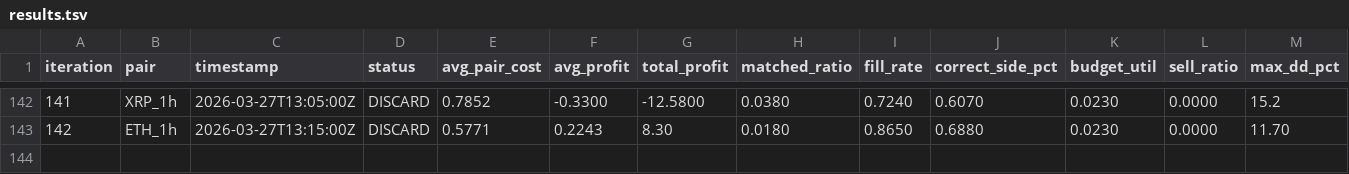
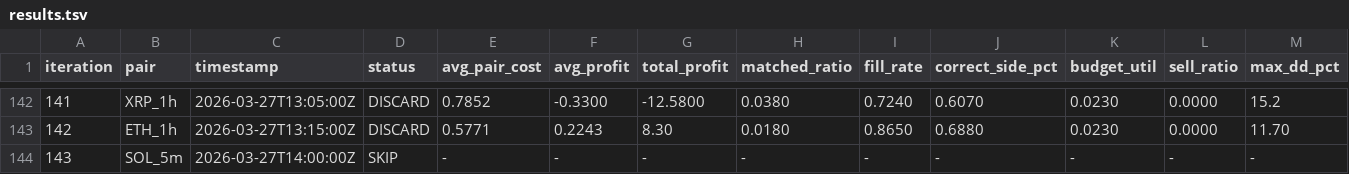
Before and after one commit to mantotan/quant-modelling, a TSV file: autoresearch/dutch/results.tsv, drawn as a sheet; only a part is shown, gaps mark what is left out; rows hold the shown columns only; the diff names each change by its address in the sheet, - before the commit and + after, or states it on an @@ line.

```diff
--- a/autoresearch/dutch/results.tsv
+++ b/autoresearch/dutch/results.tsv
+row 144: 143 | SOL_5m | 2026-03-27T14:00:00Z | SKIP | - | - | - | - | - | - | - | - | -
```
Also changed, not shown: 4 other files.
